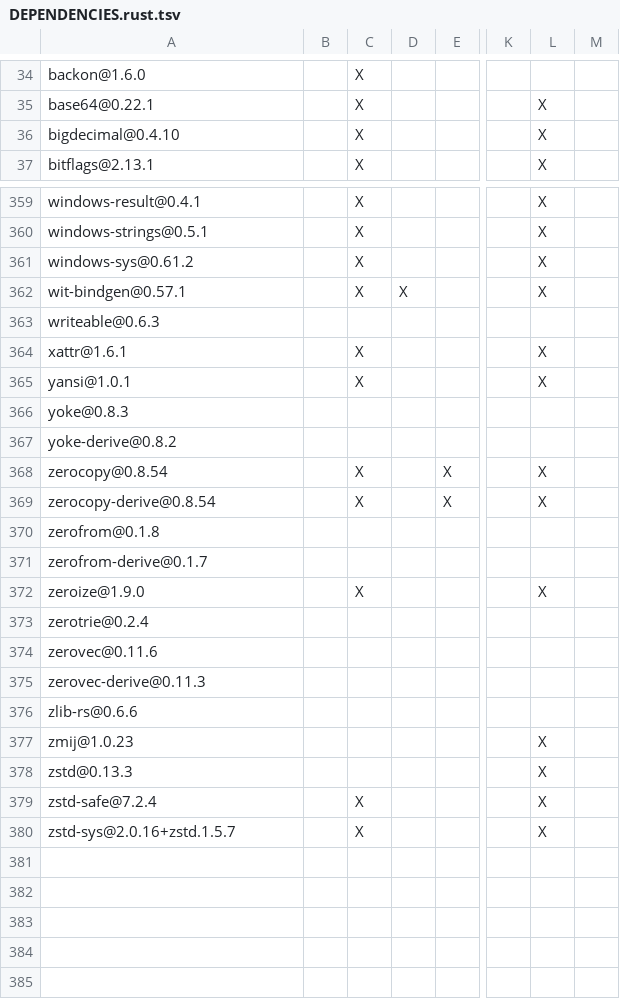
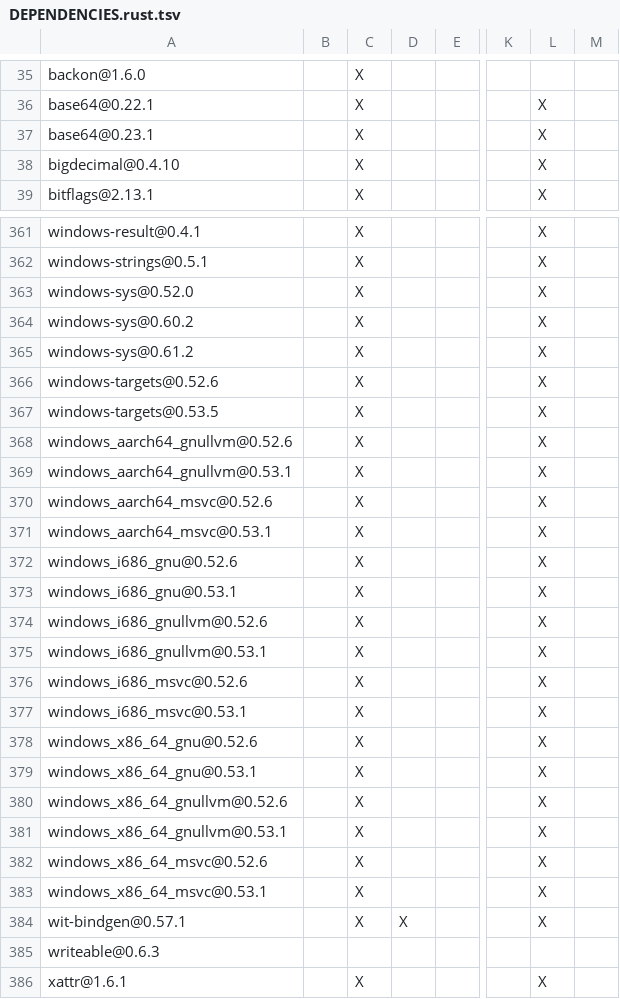
Before and after one commit to JunRuiLee/paimon-rust, a TSV file: bindings/c/DEPENDENCIES.rust.tsv, drawn as a sheet; only a part is shown, gaps mark what is left out; the shorter side is filled out with more unchanged rows; rows hold the shown columns only; the diff covers the shown part only; the diff names each change by its address in the sheet, - before the commit and + after, or states it on an @@ line.

```diff
--- a/bindings/c/DEPENDENCIES.rust.tsv
+++ b/bindings/c/DEPENDENCIES.rust.tsv
+row 37: base64@0.23.1 |  | X |  |  |  | X
+row 363: windows-sys@0.52.0 |  | X |  |  |  | X
+row 364: windows-sys@0.60.2 |  | X |  |  |  | X
+row 366: windows-targets@0.52.6 |  | X |  |  |  | X
+row 367: windows-targets@0.53.5 |  | X |  |  |  | X
+row 368: windows_aarch64_gnullvm@0.52.6 |  | X |  |  |  | X
+row 369: windows_aarch64_gnullvm@0.53.1 |  | X |  |  |  | X
+row 370: windows_aarch64_msvc@0.52.6 |  | X |  |  |  | X
+row 371: windows_aarch64_msvc@0.53.1 |  | X |  |  |  | X
+row 372: windows_i686_gnu@0.52.6 |  | X |  |  |  | X
+row 373: windows_i686_gnu@0.53.1 |  | X |  |  |  | X
+row 374: windows_i686_gnullvm@0.52.6 |  | X |  |  |  | X
+row 375: windows_i686_gnullvm@0.53.1 |  | X |  |  |  | X
+row 376: windows_i686_msvc@0.52.6 |  | X |  |  |  | X
+row 377: windows_i686_msvc@0.53.1 |  | X |  |  |  | X
+row 378: windows_x86_64_gnu@0.52.6 |  | X |  |  |  | X
+row 379: windows_x86_64_gnu@0.53.1 |  | X |  |  |  | X
+row 380: windows_x86_64_gnullvm@0.52.6 |  | X |  |  |  | X
+row 381: windows_x86_64_gnullvm@0.53.1 |  | X |  |  |  | X
+row 382: windows_x86_64_msvc@0.52.6 |  | X |  |  |  | X
+row 383: windows_x86_64_msvc@0.53.1 |  | X |  |  |  | X
```
Also changed, not shown: 1 added row and 24 edited cells elsewhere in this file, benchmarks/tpcds/DEPENDENCIES.rust.tsv, bindings/python/DEPENDENCIES.rust.tsv, 6 other files.
